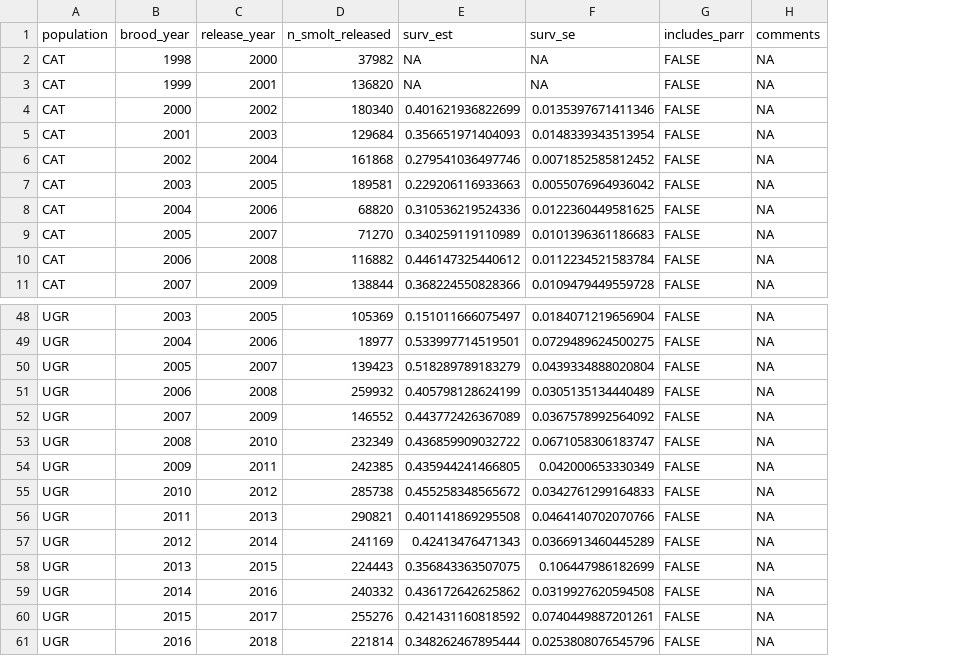
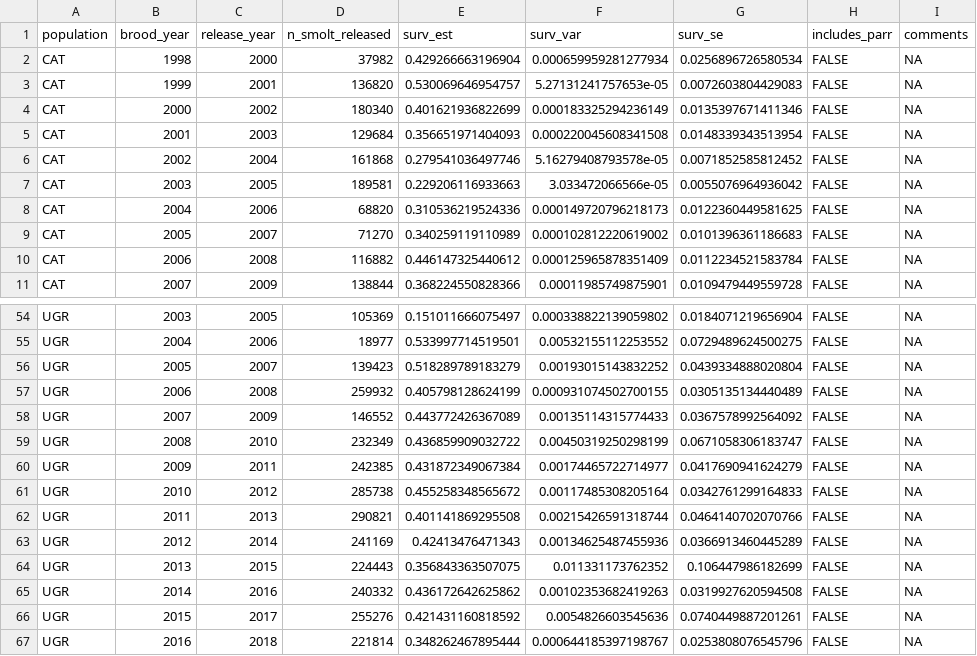
Before and after one commit to gibsonpp/GR-sslcm-data, a CSV file: bio/05-hatchery-juv-releases.csv, drawn as a sheet; only a part is shown, gaps mark what is left out; addresses are those after the commit; the diff covers the shown part only; the diff names each change by its address in the sheet, - before the commit and + after, or states it on an @@ line.

```diff
--- a/bio/05-hatchery-juv-releases.csv
+++ b/bio/05-hatchery-juv-releases.csv
+column F (surv_var), rows 2-11: 0.000659959281277934 | 5.27131241757653e-05 | 0.000183325294236149 | 0.000220045608341508 | 5.16279408793578e-05 | 3.033472066566e-05 | 0.000149720796218173 | 0.000102812220619002 | 0.000125965878351409 | 0.00011985749875901; rows 54-67: 0.000338822139059802 | 0.00532155112253552 | 0.00193015143832252 | 0.000931074502700155 | 0.00135114315774433 | 0.00450319250298199 | 0.00174465722714977 | 0.00117485308205164 | 0.00215426591318744 | 0.00134625487455936 | 0.011331173762352 | 0.00102353682419263 | 0.0054826603545636 | 0.000644185397198767
-E2 (surv_est): NA
+E2 (surv_est): 0.429266663196904
-G2 (surv_se): NA
+G2 (surv_se): 0.0256896726580534
-E3 (surv_est): NA
+E3 (surv_est): 0.530069646954757
-G3 (surv_se): NA
+G3 (surv_se): 0.0072603804429083
-E60 (surv_est): 0.435944241466805
+E60 (surv_est): 0.431872349067384
-G60 (surv_se): 0.042000653330349
+G60 (surv_se): 0.0417690941624279
```
Also changed, not shown: 9 added rows and 18 edited cells elsewhere in this file.
